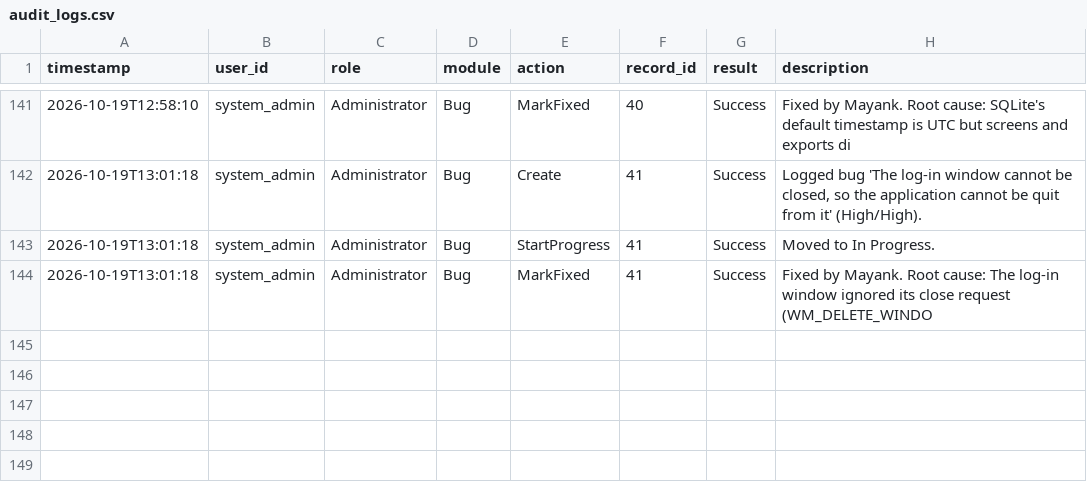
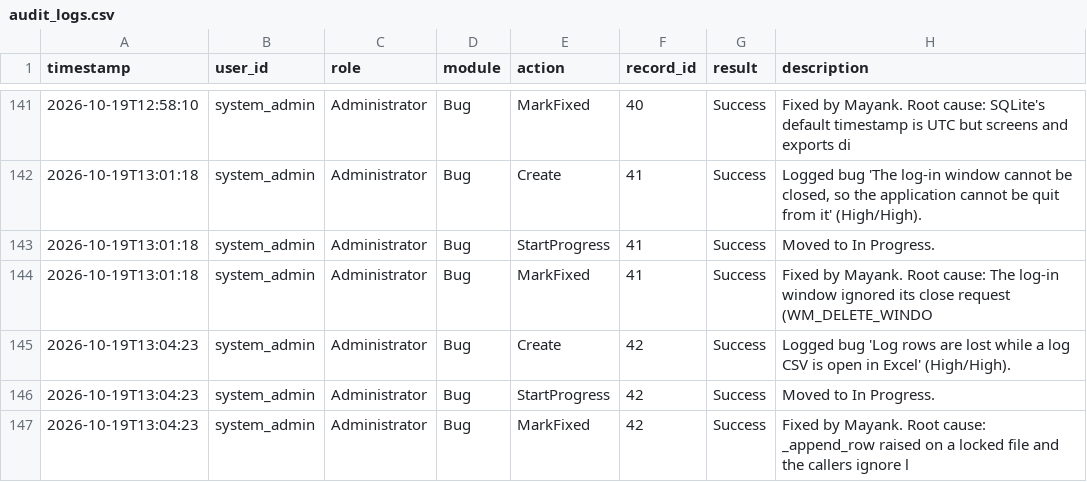
Before and after one commit to 13mayankjoshi13/Hostel_Management_System_TQM, a CSV file: TQM/data/audit_logs.csv, drawn as a sheet; only a part is shown, gaps mark what is left out; the diff names each change by its address in the sheet, - before the commit and + after, or states it on an @@ line.

Commit message:
modified:   .gitignore 	modified:   TQM/data/audit_logs.csv 	modified:   TQM/data/defect_log.csv

```diff
--- a/TQM/data/audit_logs.csv
+++ b/TQM/data/audit_logs.csv
+row 145: 2026-10-19T13:04:23 | system_admin | Administrator | Bug | Create | 42 | Success | Logged bug 'Log rows are lost while a log CSV is open in Excel' (High/High).
+row 146: 2026-10-19T13:04:23 | system_admin | Administrator | Bug | StartProgress | 42 | Success | Moved to In Progress.
+row 147: 2026-10-19T13:04:23 | system_admin | Administrator | Bug | MarkFixed | 42 | Success | Fixed by Mayank. Root cause: _append_row raised on a locked file and the callers ignore l
```
Also changed, not shown: TQM/data/defect_log.csv, 1 other file.
